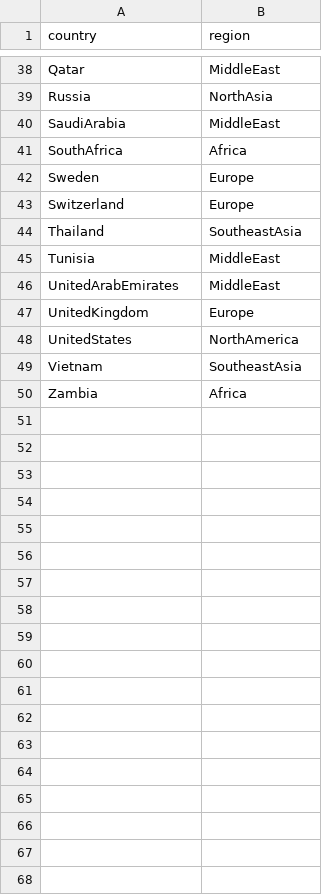
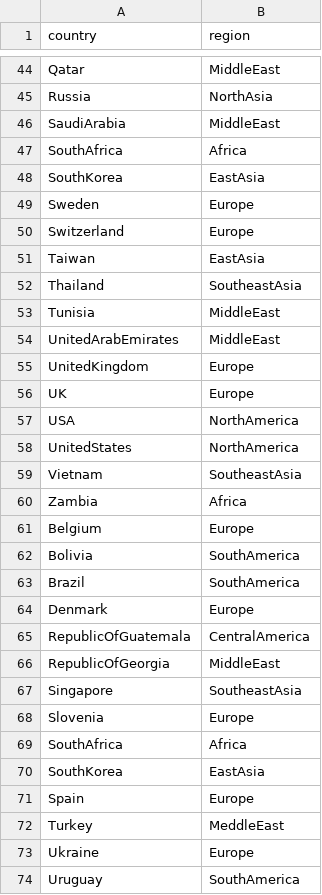
Before and after one commit to JianiC/FluProject, a TSV file: augur/source-data/geo_regions.tsv, drawn as a sheet; only a part is shown, gaps mark what is left out; the diff covers the shown part only; the diff names each change by its address in the sheet, - before the commit and + after, or states it on an @@ line.

```diff
--- a/augur/source-data/geo_regions.tsv
+++ b/augur/source-data/geo_regions.tsv
+row 48: SouthKorea | EastAsia
+row 51: Taiwan | EastAsia
+row 56: UK | Europe
+row 57: USA | NorthAmerica
+row 61: Belgium | Europe
+row 62: Bolivia | SouthAmerica
+row 63: Brazil | SouthAmerica
+row 64: Denmark | Europe
+row 65: RepublicOfGuatemala | CentralAmerica
+row 66: RepublicOfGeorgia | MiddleEast
+row 67: Singapore | SoutheastAsia
+row 68: Slovenia | Europe
+row 69: SouthAfrica | Africa
+row 70: SouthKorea | EastAsia
+row 71: Spain | Europe
+row 72: Turkey | MeddleEast
+row 73: Ukraine | Europe
+row 74: Uruguay | SouthAmerica
```
Also changed, not shown: 11 added rows and 2 edited cells elsewhere in this file, augur/source-data/host.tsv, 8 other files.
